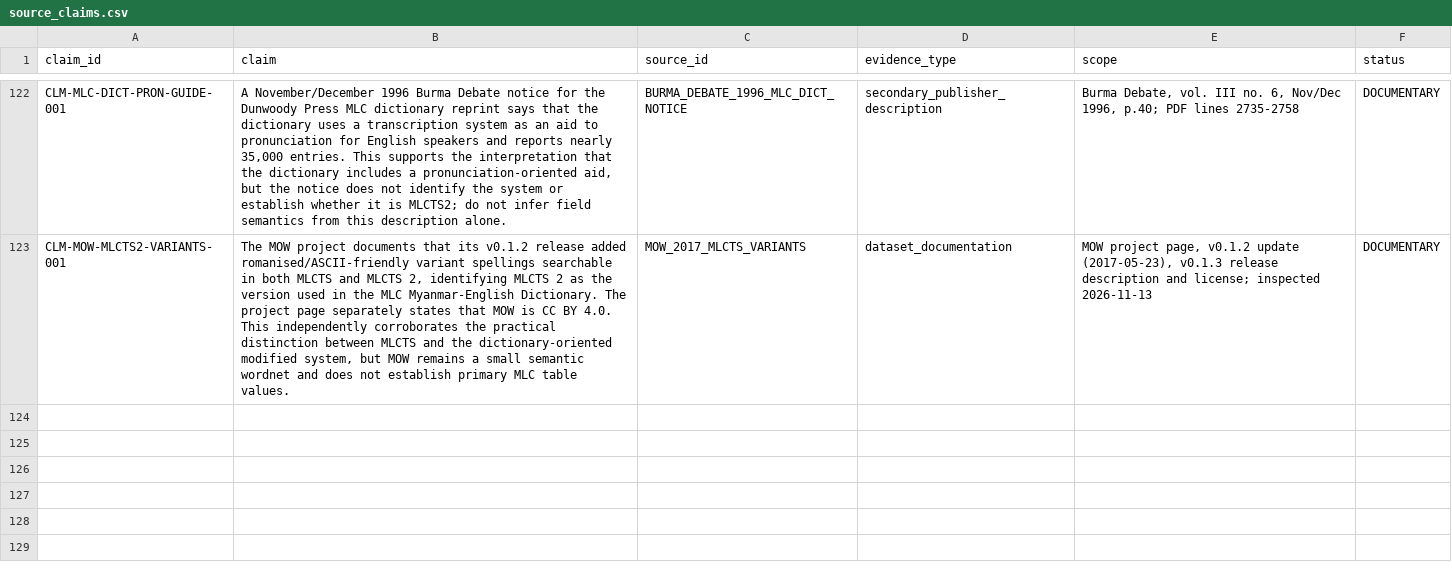
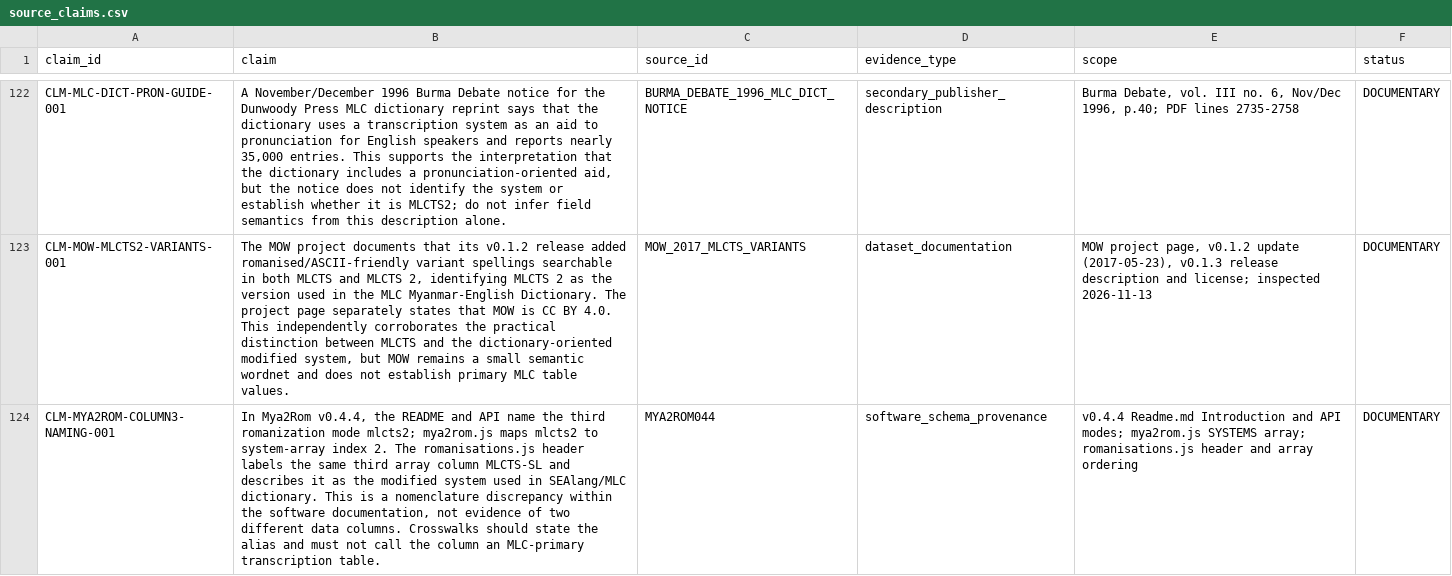
Before and after one commit to ClippyFirst/Burmese-Ukrainian-Phonetic-System-, a CSV file: data/burmese/source_claims.csv, drawn as a sheet; only a part is shown, gaps mark what is left out; the diff names each change by its address in the sheet, - before the commit and + after, or states it on an @@ line.

Commit message:
research: record Mya2Rom column nomenclature discrepancy

```diff
--- a/data/burmese/source_claims.csv
+++ b/data/burmese/source_claims.csv
+row 124: CLM-MYA2ROM-COLUMN3-NAMING-001 | In Mya2Rom v0.4.4, the README and API name the third romanization mode mlcts2; mya2rom.js maps mlcts2 to system-array index 2. The romanisations.js header labels the same third array column MLCTS-SL and describes it as the modified system used in SEAlang/MLC dictionary. This is a nomenclature discrepancy within the software documentation, not evidence of two different data columns. Crosswalks should state the alias and must not call the column an MLC-primary transcription table. | MYA2ROM044 | software_schema_provenance | v0.4.4 Readme.md Introduction and API modes; mya2rom.js SYSTEMS array; romanisations.js header and array ordering | DOCUMENTARY
```
